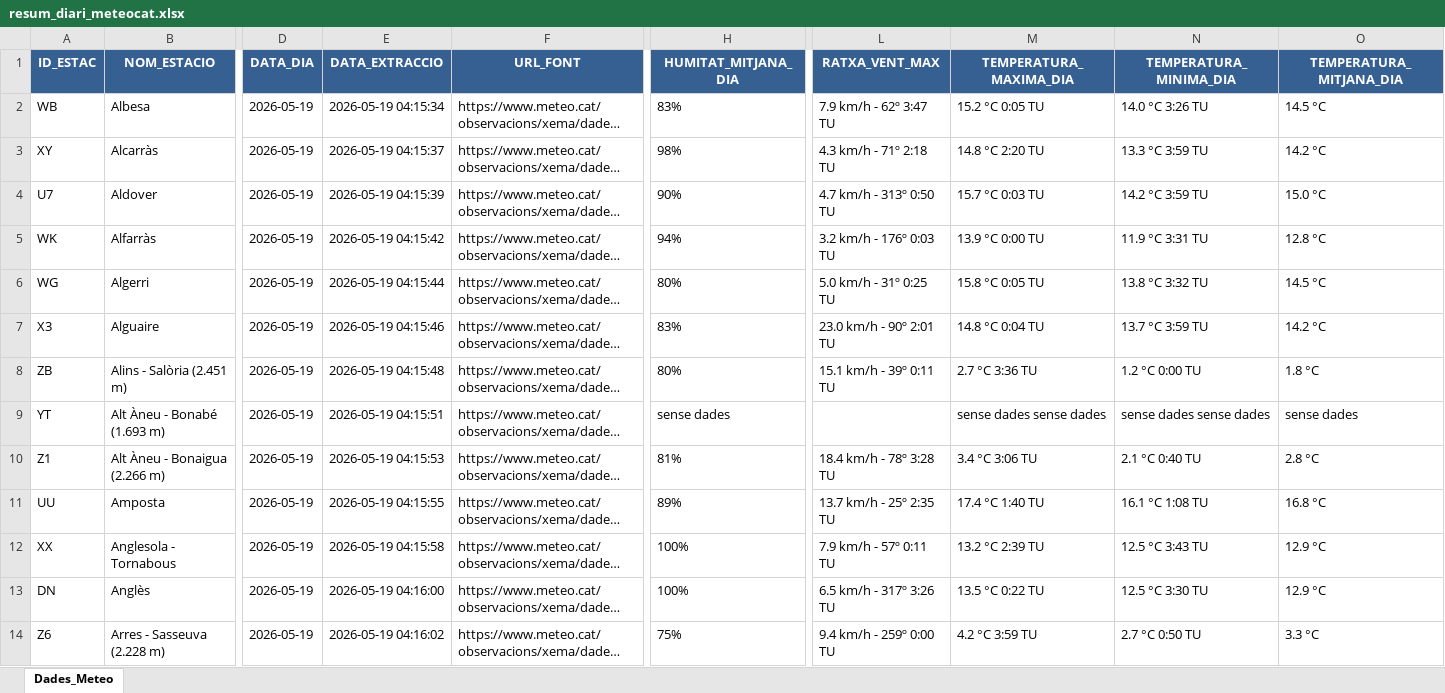
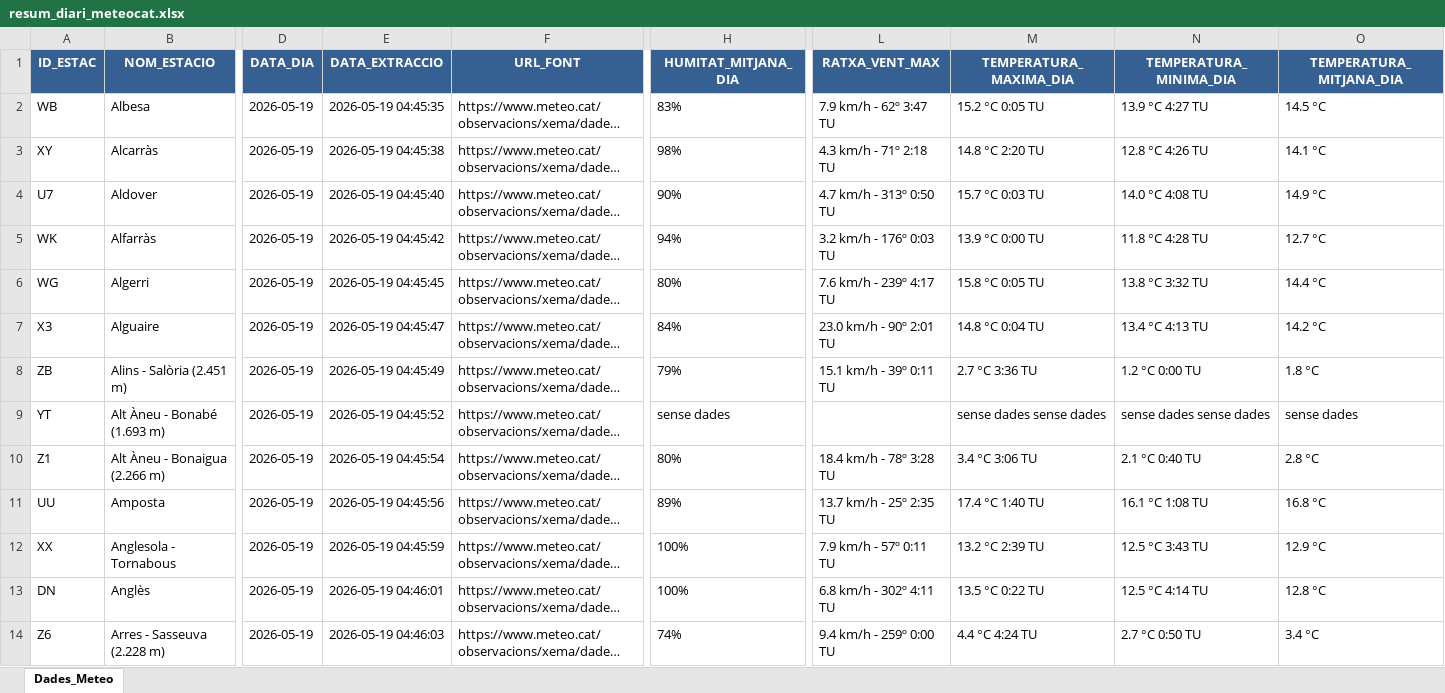
Before and after one commit to joandecorts/getdailydate, an Excel workbook: src/data/resum_diari_meteocat.xlsx, sheet Dades_Meteo, drawn as a sheet; only a part is shown, gaps mark what is left out; long unchanged cells end in …; values as stored, in another font and other column widths than the file's, no borders; the diff covers the shown part only; the diff names each change by its address in the sheet, - before the commit and + after, or states it on an @@ line.

```diff
--- a/src/data/resum_diari_meteocat.xlsx (sheet Dades_Meteo)
+++ b/src/data/resum_diari_meteocat.xlsx (sheet Dades_Meteo)
-E2 (DATA_EXTRACCIO): 2026-05-19 04:15:34
+E2 (DATA_EXTRACCIO): 2026-05-19 04:45:35
-N2 (TEMPERATURA_MINIMA_DIA): 14.0 °C 3:26 TU
+N2 (TEMPERATURA_MINIMA_DIA): 13.9 °C 4:27 TU
-E3 (DATA_EXTRACCIO): 2026-05-19 04:15:37
+E3 (DATA_EXTRACCIO): 2026-05-19 04:45:38
-N3 (TEMPERATURA_MINIMA_DIA): 13.3 °C 3:59 TU
+N3 (TEMPERATURA_MINIMA_DIA): 12.8 °C 4:26 TU
-O3 (TEMPERATURA_MITJANA_DIA): 14.2 °C
+O3 (TEMPERATURA_MITJANA_DIA): 14.1 °C
-E4 (DATA_EXTRACCIO): 2026-05-19 04:15:39
+E4 (DATA_EXTRACCIO): 2026-05-19 04:45:40
-N4 (TEMPERATURA_MINIMA_DIA): 14.2 °C 3:59 TU
+N4 (TEMPERATURA_MINIMA_DIA): 14.0 °C 4:08 TU
-O4 (TEMPERATURA_MITJANA_DIA): 15.0 °C
+O4 (TEMPERATURA_MITJANA_DIA): 14.9 °C
-E5 (DATA_EXTRACCIO): 2026-05-19 04:15:42
+E5 (DATA_EXTRACCIO): 2026-05-19 04:45:42
-N5 (TEMPERATURA_MINIMA_DIA): 11.9 °C 3:31 TU
+N5 (TEMPERATURA_MINIMA_DIA): 11.8 °C 4:28 TU
-O5 (TEMPERATURA_MITJANA_DIA): 12.8 °C
+O5 (TEMPERATURA_MITJANA_DIA): 12.7 °C
-E6 (DATA_EXTRACCIO): 2026-05-19 04:15:44
+E6 (DATA_EXTRACCIO): 2026-05-19 04:45:45
-L6 (RATXA_VENT_MAX): 5.0 km/h - 31º 0:25 TU
+L6 (RATXA_VENT_MAX): 7.6 km/h - 239º 4:17 TU
-O6 (TEMPERATURA_MITJANA_DIA): 14.5 °C
+O6 (TEMPERATURA_MITJANA_DIA): 14.4 °C
-E7 (DATA_EXTRACCIO): 2026-05-19 04:15:46
+E7 (DATA_EXTRACCIO): 2026-05-19 04:45:47
-H7 (HUMITAT_MITJANA_DIA): 83%
+H7 (HUMITAT_MITJANA_DIA): 84%
-N7 (TEMPERATURA_MINIMA_DIA): 13.7 °C 3:59 TU
+N7 (TEMPERATURA_MINIMA_DIA): 13.4 °C 4:13 TU
-E8 (DATA_EXTRACCIO): 2026-05-19 04:15:48
+E8 (DATA_EXTRACCIO): 2026-05-19 04:45:49
-H8 (HUMITAT_MITJANA_DIA): 80%
+H8 (HUMITAT_MITJANA_DIA): 79%
-E9 (DATA_EXTRACCIO): 2026-05-19 04:15:51
+E9 (DATA_EXTRACCIO): 2026-05-19 04:45:52
-E10 (DATA_EXTRACCIO): 2026-05-19 04:15:53
+E10 (DATA_EXTRACCIO): 2026-05-19 04:45:54
-H10 (HUMITAT_MITJANA_DIA): 81%
+H10 (HUMITAT_MITJANA_DIA): 80%
-E11 (DATA_EXTRACCIO): 2026-05-19 04:15:55
+E11 (DATA_EXTRACCIO): 2026-05-19 04:45:56
-E12 (DATA_EXTRACCIO): 2026-05-19 04:15:58
+E12 (DATA_EXTRACCIO): 2026-05-19 04:45:59
-E13 (DATA_EXTRACCIO): 2026-05-19 04:16:00
+E13 (DATA_EXTRACCIO): 2026-05-19 04:46:01
-L13 (RATXA_VENT_MAX): 6.5 km/h - 317º 3:26 TU
+L13 (RATXA_VENT_MAX): 6.8 km/h - 302º 4:11 TU
-N13 (TEMPERATURA_MINIMA_DIA): 12.5 °C 3:30 TU
+N13 (TEMPERATURA_MINIMA_DIA): 12.5 °C 4:14 TU
-O13 (TEMPERATURA_MITJANA_DIA): 12.9 °C
+O13 (TEMPERATURA_MITJANA_DIA): 12.8 °C
-E14 (DATA_EXTRACCIO): 2026-05-19 04:16:02
+E14 (DATA_EXTRACCIO): 2026-05-19 04:46:03
-H14 (HUMITAT_MITJANA_DIA): 75%
+H14 (HUMITAT_MITJANA_DIA): 74%
-M14 (TEMPERATURA_MAXIMA_DIA): 4.2 °C 3:59 TU
+M14 (TEMPERATURA_MAXIMA_DIA): 4.4 °C 4:24 TU
-O14 (TEMPERATURA_MITJANA_DIA): 3.3 °C
+O14 (TEMPERATURA_MITJANA_DIA): 3.4 °C
```
Also changed, not shown: 434 edited cells elsewhere in this sheet, 3 other files.
